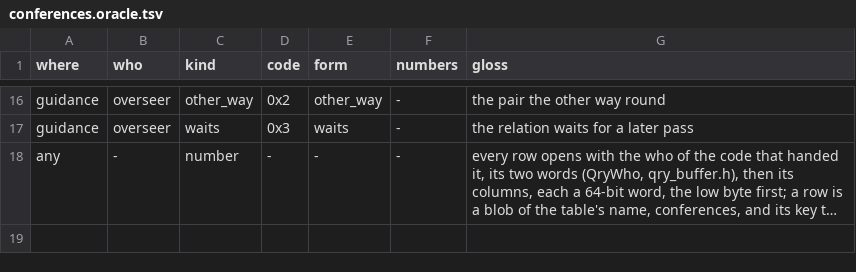
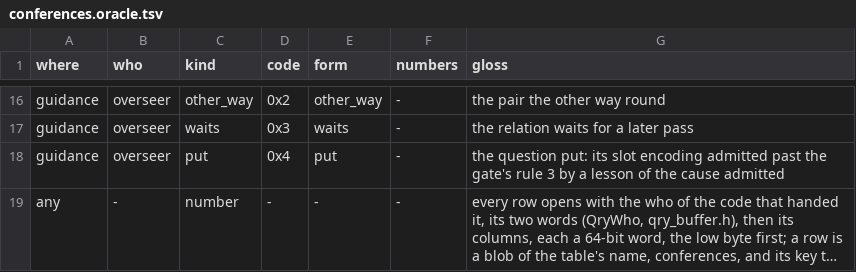
Before and after one commit to dstroy0/orior, a TSV file: src/cu/types/file_defs/qry/conferences.oracle.tsv, drawn as a sheet; only a part is shown, gaps mark what is left out; long unchanged cells end in …; the diff names each change by its address in the sheet, - before the commit and + after, or states it on an @@ line.

```diff
--- a/src/cu/types/file_defs/qry/conferences.oracle.tsv
+++ b/src/cu/types/file_defs/qry/conferences.oracle.tsv
+row 18: guidance | overseer | put | 0x4 | put | - | the question put: its slot encoding admitted past the gate's rule 3 by a lesson of the cause admitted
```
Also changed, not shown: src/cu/types/file_defs/qry/accounts.oracle.tsv, 16 other files.
